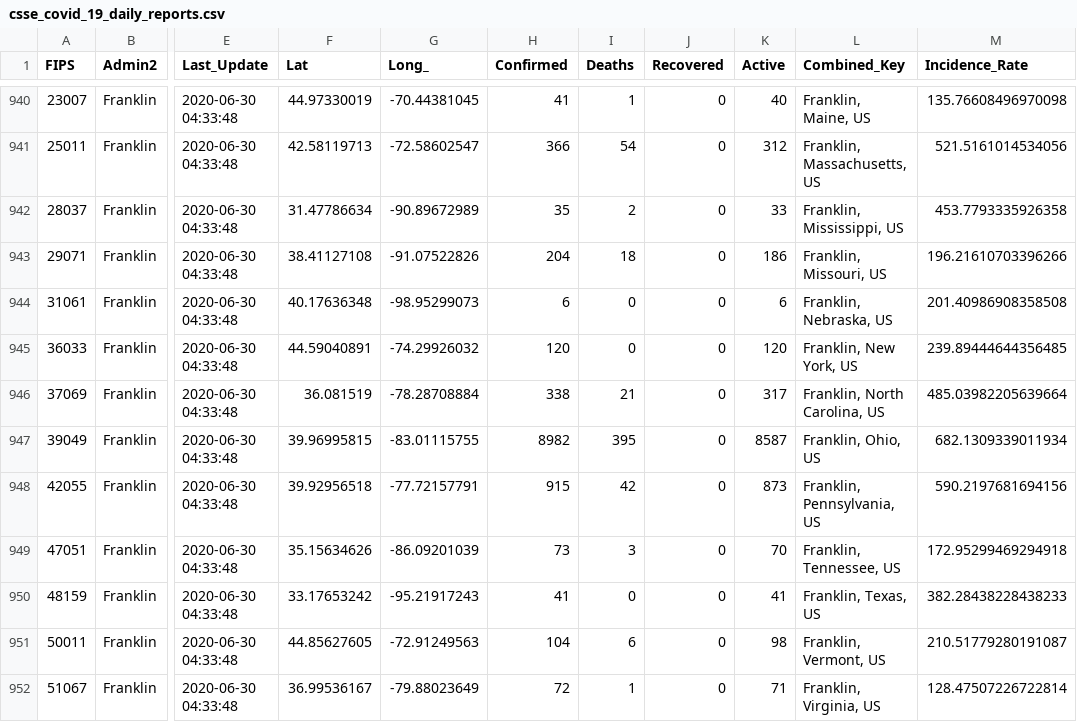
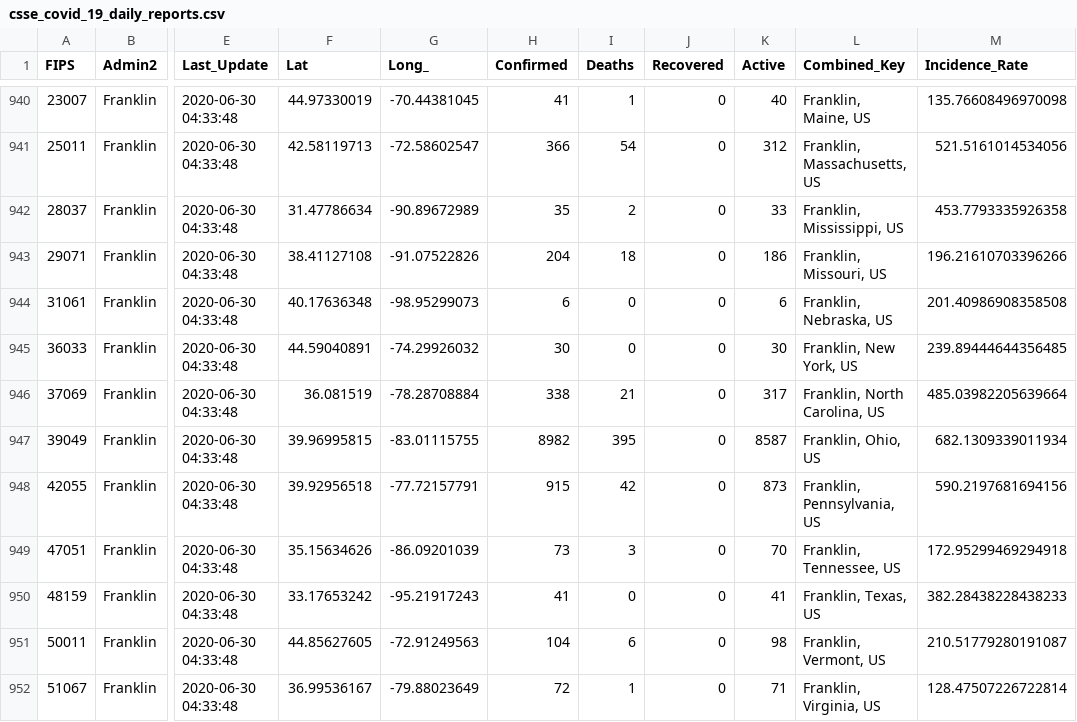
Before and after one commit to zmsp/coronavirus-json-api, a CSV file: v2/csse_covid_19_data/csse_covid_19_daily_reports.csv, drawn as a sheet; only a part is shown, gaps mark what is left out; the diff names each change by its address in the sheet, - before the commit and + after, or states it on an @@ line.

```diff
--- a/v2/csse_covid_19_data/csse_covid_19_daily_reports.csv
+++ b/v2/csse_covid_19_data/csse_covid_19_daily_reports.csv
-H945 (Confirmed): 120
+H945 (Confirmed): 30
-K945 (Active): 120
+K945 (Active): 30
```
Also changed, not shown: 4 other files.
